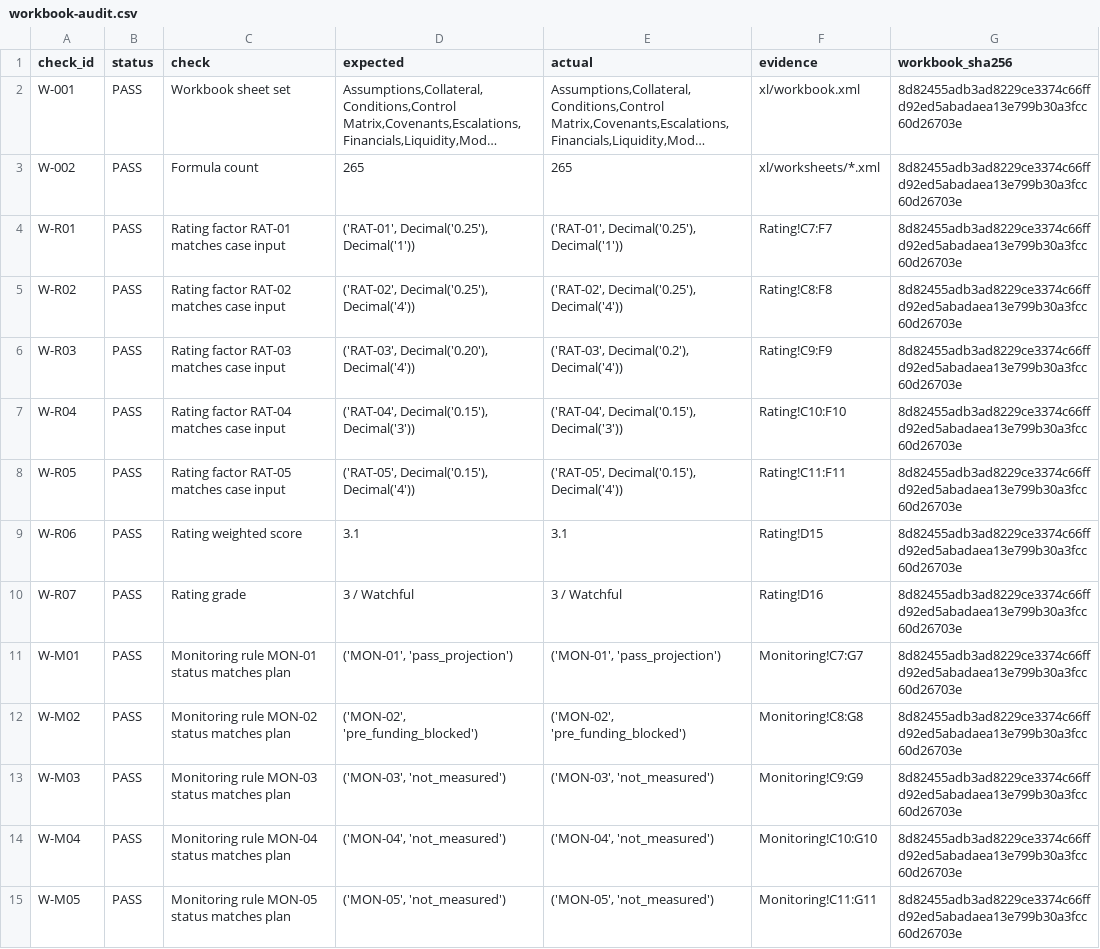
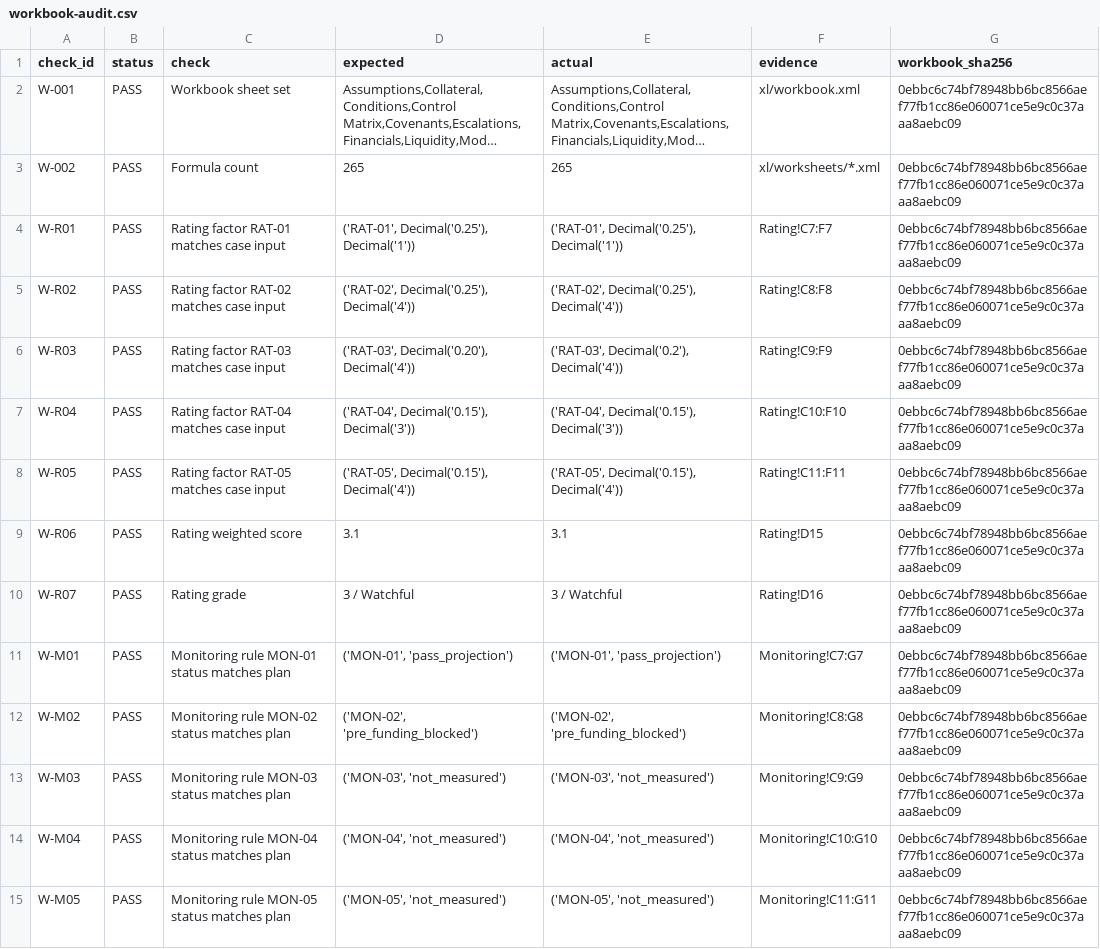
Before and after one commit to RahilBhavan/coinbase-credit-risk, a CSV file: artifacts/workbook-audit.csv, drawn as a sheet; only a part is shown; long unchanged cells end in …; the diff covers the shown part only; the diff names each change by its address in the sheet, - before the commit and + after, or states it on an @@ line.

```diff
--- a/artifacts/workbook-audit.csv
+++ b/artifacts/workbook-audit.csv
-G2:G15 (workbook_sha256): 8d82455adb3ad8229ce3374c66ffd92ed5abadaea13e799b30a3fcc60d26703e
+G2:G15 (workbook_sha256): 0ebbc6c74bf78948bb6bc8566aef77fb1cc86e060071ce5e9c0c37aaa8aebc09
```
Also changed, not shown: 157 edited cells elsewhere in this file, 7 other files.
